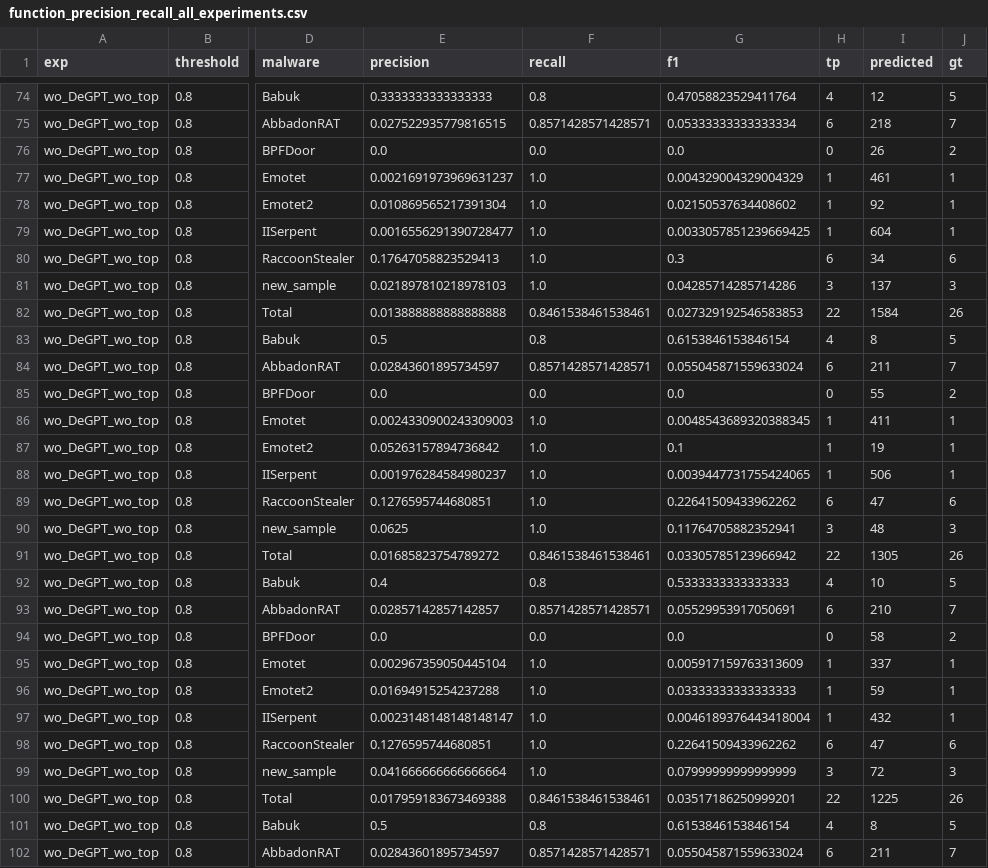
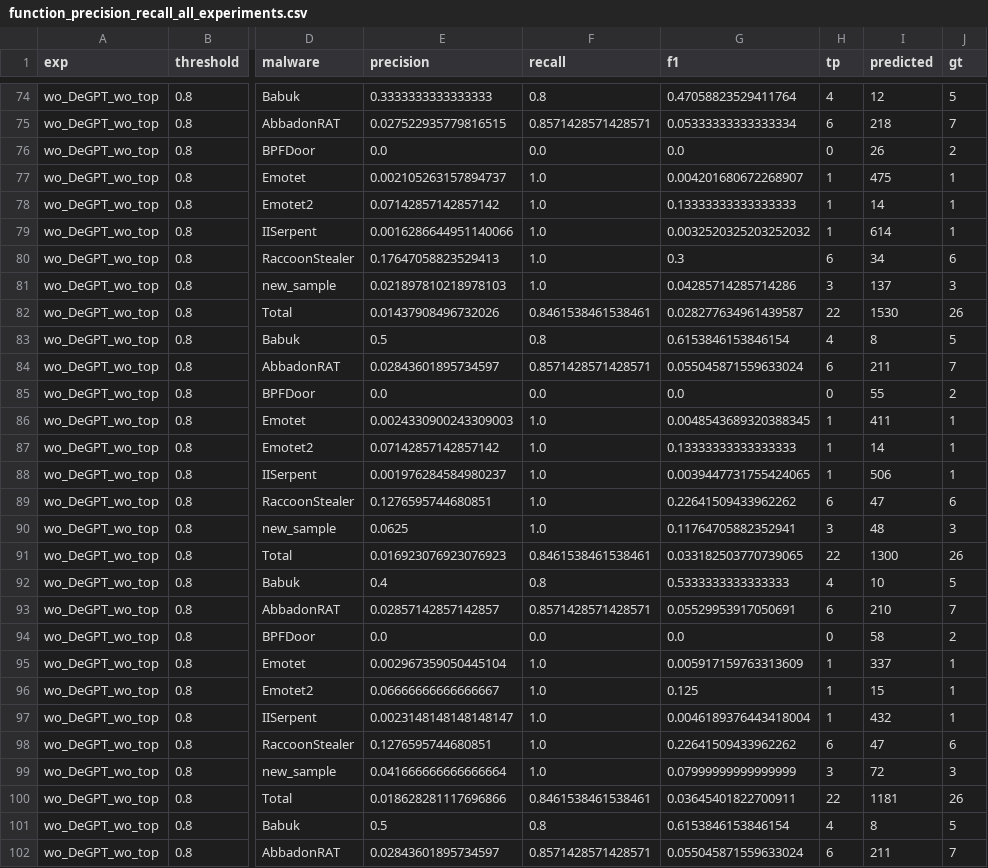
Before and after one commit to kieranoh/CTIGEN_VER3, a CSV file: function_precision_recall_all_experiments.csv, drawn as a sheet; only a part is shown, gaps mark what is left out; the diff names each change by its address in the sheet, - before the commit and + after, or states it on an @@ line.

```diff
--- a/function_precision_recall_all_experiments.csv
+++ b/function_precision_recall_all_experiments.csv
-E77 (precision): 0.0021691973969631237
+E77 (precision): 0.002105263157894737
-G77 (f1): 0.004329004329004329
+G77 (f1): 0.004201680672268907
-I77 (predicted): 461
+I77 (predicted): 475
-E78 (precision): 0.010869565217391304
+E78 (precision): 0.07142857142857142
-G78 (f1): 0.02150537634408602
+G78 (f1): 0.13333333333333333
-I78 (predicted): 92
+I78 (predicted): 14
-E79 (precision): 0.0016556291390728477
+E79 (precision): 0.0016286644951140066
-G79 (f1): 0.0033057851239669425
+G79 (f1): 0.0032520325203252032
-I79 (predicted): 604
+I79 (predicted): 614
-E82 (precision): 0.013888888888888888
+E82 (precision): 0.01437908496732026
-G82 (f1): 0.027329192546583853
+G82 (f1): 0.028277634961439587
-I82 (predicted): 1584
+I82 (predicted): 1530
-E87 (precision): 0.05263157894736842
+E87 (precision): 0.07142857142857142
-G87 (f1): 0.1
+G87 (f1): 0.13333333333333333
-I87 (predicted): 19
+I87 (predicted): 14
-E91 (precision): 0.01685823754789272
+E91 (precision): 0.016923076923076923
-G91 (f1): 0.03305785123966942
+G91 (f1): 0.033182503770739065
-I91 (predicted): 1305
+I91 (predicted): 1300
-E96 (precision): 0.01694915254237288
+E96 (precision): 0.06666666666666667
-G96 (f1): 0.03333333333333333
+G96 (f1): 0.125
-I96 (predicted): 59
+I96 (predicted): 15
-E100 (precision): 0.017959183673469388
+E100 (precision): 0.018628281117696866
-G100 (f1): 0.03517186250999201
+G100 (f1): 0.03645401822700911
-I100 (predicted): 1225
+I100 (predicted): 1181
```
Also changed, not shown: 16 other files.
